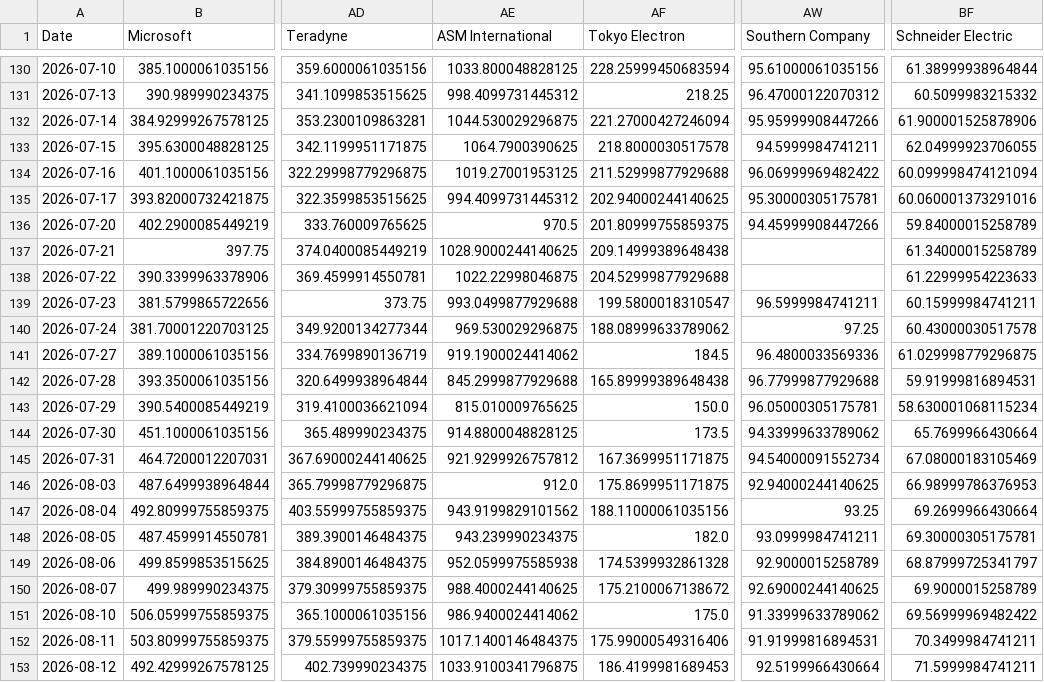
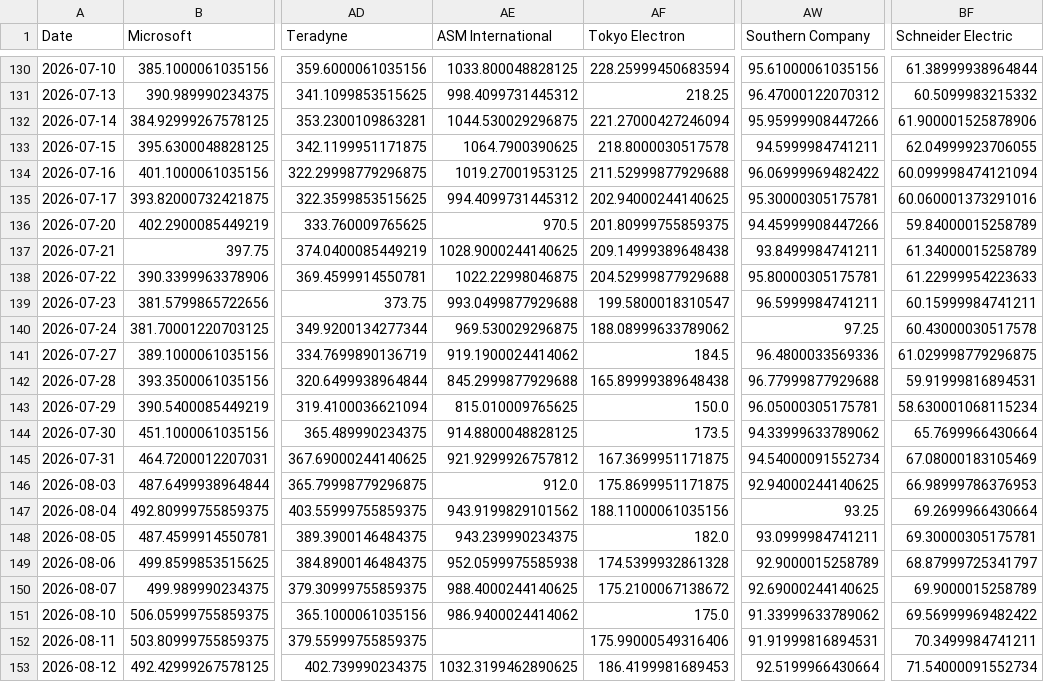
Before and after one commit to lemonca11/ai_invest_agent, a CSV file: data/market_close.csv, drawn as a sheet; only a part is shown, gaps mark what is left out; the diff names each change by its address in the sheet, - before the commit and + after, or states it on an @@ line.

```diff
--- a/data/market_close.csv
+++ b/data/market_close.csv
-AW137 (Southern Company): (empty)
+AW137 (Southern Company): 93.8499984741211
-AW138 (Southern Company): (empty)
+AW138 (Southern Company): 95.80000305175781
-AE152 (ASM International): 1017.1400146484375
+AE152 (ASM International): (empty)
-AE153 (ASM International): 1033.9100341796875
+AE153 (ASM International): 1032.3199462890625
-BF153 (Schneider Electric): 71.5999984741211
+BF153 (Schneider Electric): 71.54000091552734
```
Also changed, not shown: data/market_signals.csv, data/market_volume.csv, 25 other files.
